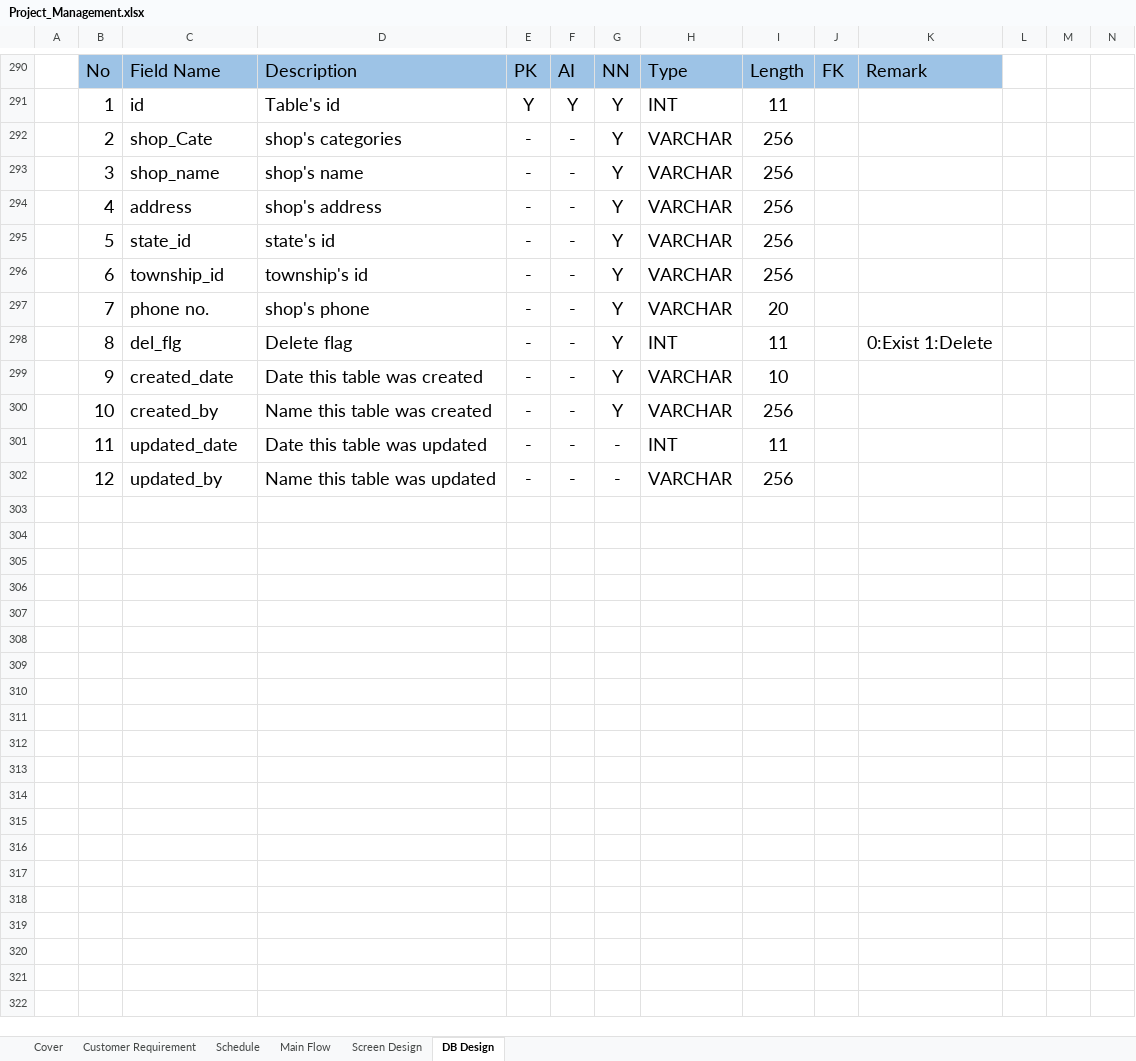
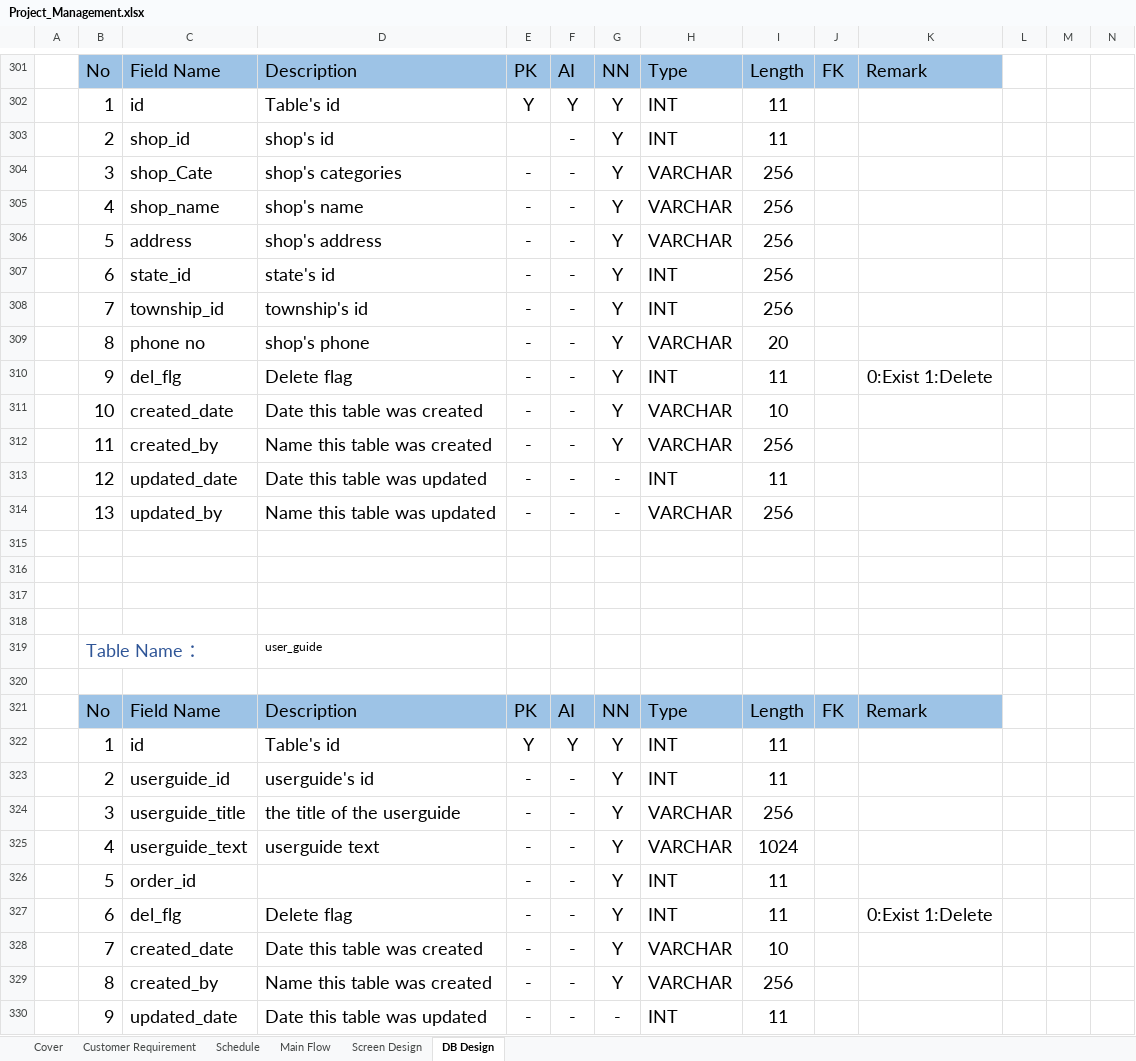
Before and after one commit to Kaung1730/Yadanar_Thike, an Excel workbook: 02.DesignDocument/Project_Management.xlsx, sheet DB Design, drawn as a sheet; only a part is shown, gaps mark what is left out; values as stored, in another font and other column widths than the file's, no borders; addresses are those after the commit; the diff covers the shown part only; the diff names each change by its address in the sheet, - before the commit and + after, or states it on an @@ line.

Commit message:
state, township, adding id to each table, user guide table

```diff
--- a/02.DesignDocument/Project_Management.xlsx (sheet DB Design)
+++ b/02.DesignDocument/Project_Management.xlsx (sheet DB Design)
+row 303:  | 2 | shop_id | shop's id |  | - | Y | INT | 11
-B304: 2
+B304: 3
-B305: 3
+B305: 4
-B306: 4
+B306: 5
-B307: 5
+B307: 6
-H307:H308: VARCHAR
+H307:H308: INT
-B308: 6
+B308: 7
-B309: 7
+B309: 8
-C309: phone no.
+C309: phone no
-B310: 8
+B310: 9
-B311: 9
+B311: 10
-B312: 10
+B312: 11
-B313: 11
+B313: 12
-B314: 12
+B314: 13
+row 315: (empty)
+row 316: (empty)
+row 317: (empty)
+row 318: (empty)
+row 319:  | Table Name ： |  | user_guide
+row 320: (empty)
+row 321:  | No | Field Name | Description | PK | AI | NN | Type | Length | FK | Remark
+row 322:  | 1 | id | Table's id | Y | Y | Y | INT | 11
+row 323:  | 2 | userguide_id | userguide's id | - | - | Y | INT | 11
+row 324:  | 3 | userguide_title | the title of the userguide | - | - | Y | VARCHAR | 256
+row 325:  | 4 | userguide_text | userguide text | - | - | Y | VARCHAR | 1024
+row 326:  | 5 | order_id |  | - | - | Y | INT | 11
+row 327:  | 6 | del_flg | Delete flag | - | - | Y | INT | 11 |  | 0:Exist 1:Delete
+row 328:  | 7 | created_date | Date this table was created | - | - | Y | VARCHAR | 10
+row 329:  | 8 | created_by | Name this table was created | - | - | Y | VARCHAR | 256
+row 330:  | 9 | updated_date | Date this table was updated | - | - | - | INT | 11
```
Also changed, not shown: 23 added rows, 11 removed rows, 12 moved rows, 34 edited cells and cell formats elsewhere in this sheet, charts or pictures.
